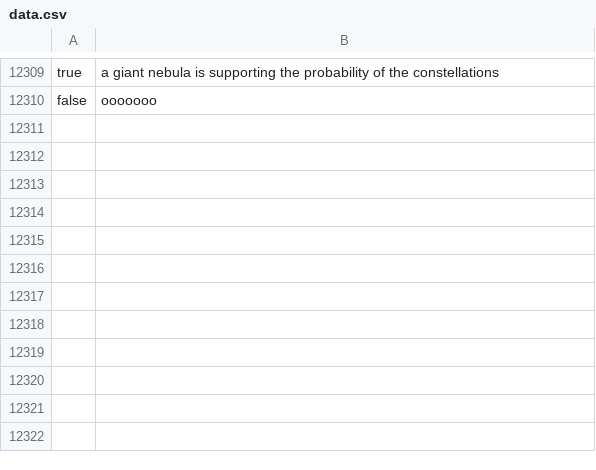
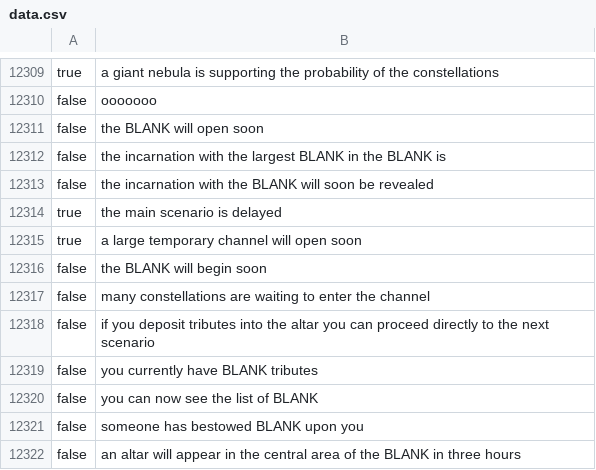
Before and after one commit to Scarlet-001/ORV-Reader, a CSV file: scripts/side/data.csv, drawn as a sheet; only a part is shown, gaps mark what is left out; the diff names each change by its address in the sheet, - before the commit and + after, or states it on an @@ line.

```diff
--- a/scripts/side/data.csv
+++ b/scripts/side/data.csv
+row 12311: false | the BLANK will open soon
+row 12312: false | the incarnation with the largest BLANK in the BLANK is
+row 12313: false | the incarnation with the BLANK will soon be revealed
+row 12314: true | the main scenario is delayed
+row 12315: true | a large temporary channel will open soon
+row 12316: false | the BLANK will begin soon
+row 12317: false | many constellations are waiting to enter the channel
+row 12318: false | if you deposit tributes into the altar you can proceed directly to the next scenario
+row 12319: false | you currently have BLANK tributes
+row 12320: false | you can now see the list of BLANK
+row 12321: false | someone has bestowed BLANK upon you
+row 12322: false | an altar will appear in the central area of the BLANK in three hours
```
Also changed, not shown: 6 other files.
